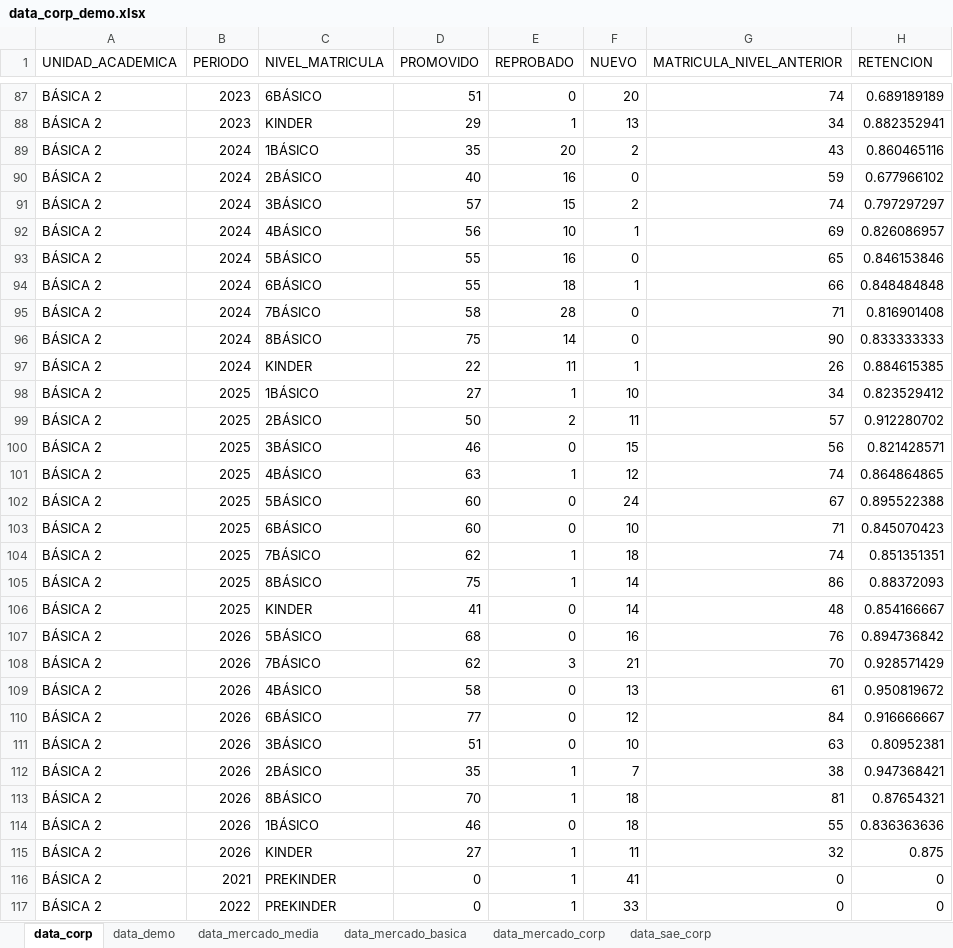
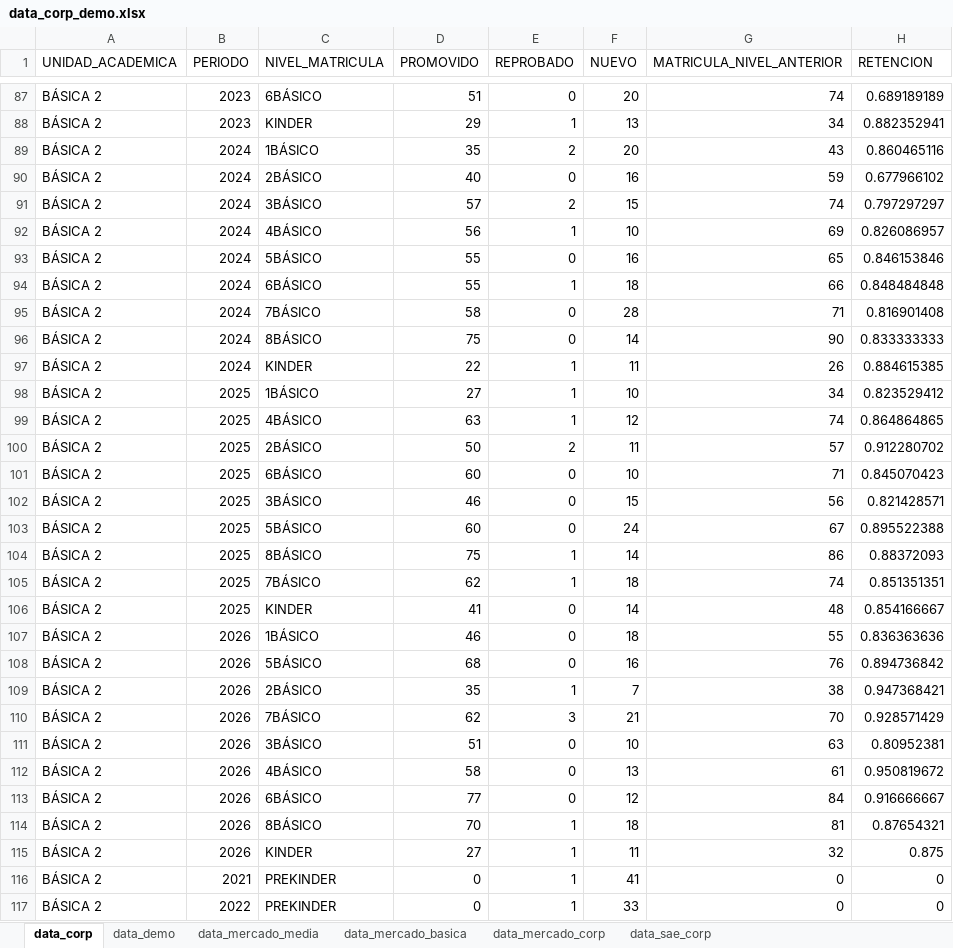
Before and after one commit to cjsepulveda/corporate_project, an Excel workbook: src/pages/data/data_corp_demo.xlsx, sheet data_corp, drawn as a sheet; only a part is shown, gaps mark what is left out; values as stored, in another font and other column widths than the file's, no borders; the diff covers the shown part only; the diff names each change by its address in the sheet, - before the commit and + after, or states it on an @@ line.

```diff
--- a/src/pages/data/data_corp_demo.xlsx (sheet data_corp)
+++ b/src/pages/data/data_corp_demo.xlsx (sheet data_corp)
-E89 (REPROBADO): 20
+E89 (REPROBADO): 2
-F89 (NUEVO): 2
+F89 (NUEVO): 20
-E90 (REPROBADO): 16
+E90 (REPROBADO): 0
-F90 (NUEVO): 0
+F90 (NUEVO): 16
-E91 (REPROBADO): 15
+E91 (REPROBADO): 2
-F91 (NUEVO): 2
+F91 (NUEVO): 15
-E92 (REPROBADO): 10
+E92 (REPROBADO): 1
-F92 (NUEVO): 1
+F92 (NUEVO): 10
-E93 (REPROBADO): 16
+E93 (REPROBADO): 0
-F93 (NUEVO): 0
+F93 (NUEVO): 16
-E94 (REPROBADO): 18
+E94 (REPROBADO): 1
-F94 (NUEVO): 1
+F94 (NUEVO): 18
-E95 (REPROBADO): 28
+E95 (REPROBADO): 0
-F95 (NUEVO): 0
+F95 (NUEVO): 28
-E96 (REPROBADO): 14
+E96 (REPROBADO): 0
-F96 (NUEVO): 0
+F96 (NUEVO): 14
-E97 (REPROBADO): 11
+E97 (REPROBADO): 1
-F97 (NUEVO): 1
+F97 (NUEVO): 11
@@ row 101 moved to row 99: BÁSICA 2 @@
@@ row 103 moved to row 101: BÁSICA 2 @@
@@ row 105 moved to row 104: BÁSICA 2 @@
@@ row 114 moved to row 107: BÁSICA 2 @@
@@ row 112 moved to row 109: BÁSICA 2 @@
```
Also changed, not shown: 10 added rows, 10 removed rows, 4 moved rows and 19 edited cells elsewhere in this sheet, 2 other files.
